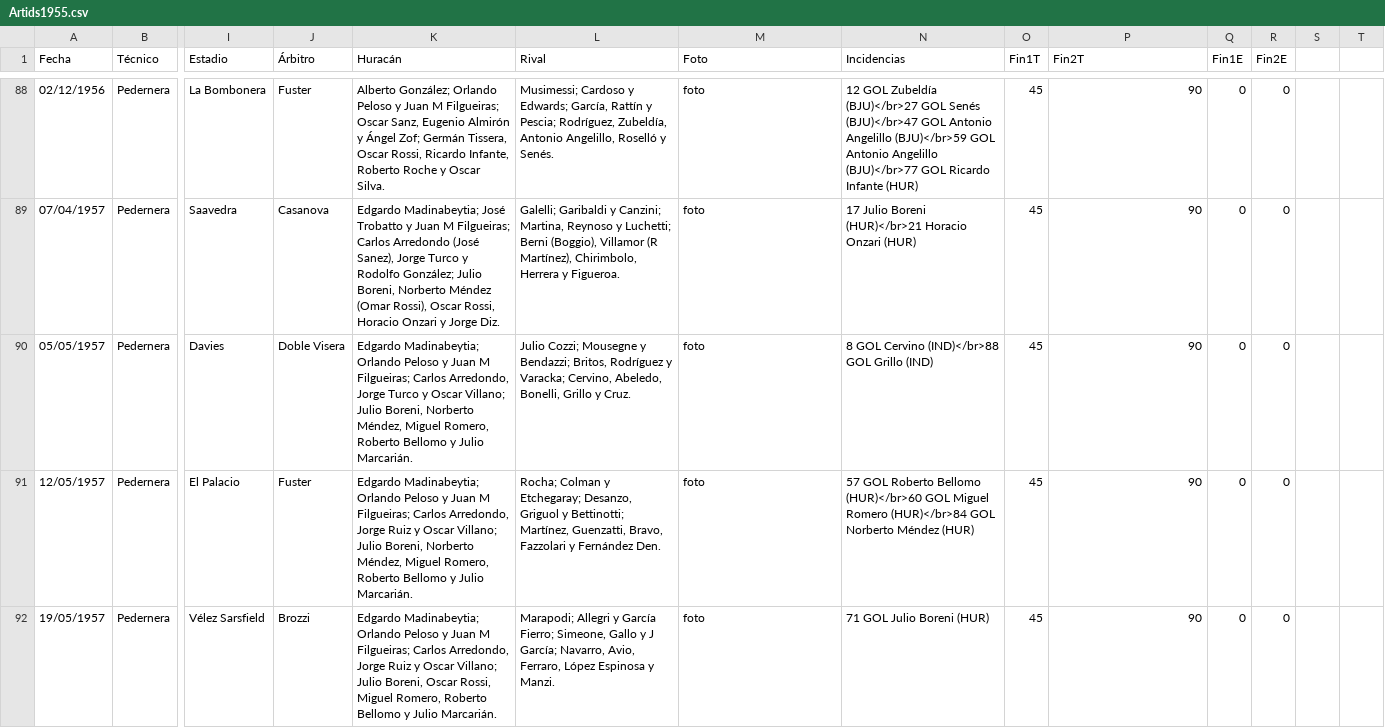
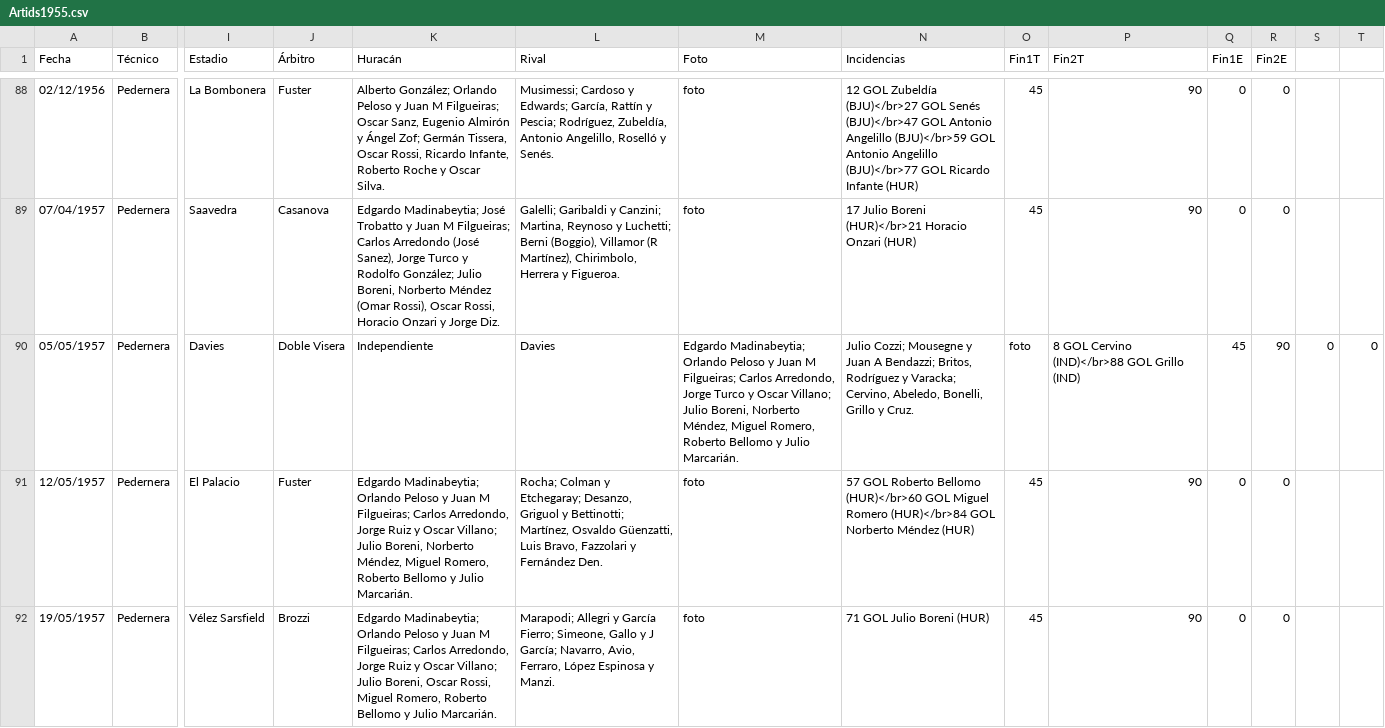
Before and after one commit to globopedia/Artids, a CSV file: Artids1955.csv, drawn as a sheet; only a part is shown, gaps mark what is left out; the diff covers the shown part only; the diff names each change by its address in the sheet, - before the commit and + after, or states it on an @@ line.

Commit message:
Update Artids1955.csv

```diff
--- a/Artids1955.csv
+++ b/Artids1955.csv
-K90 (Huracán): Edgardo Madinabeytia; Orlando Peloso y Juan M Filgueiras; Carlos Arredondo, Jorge Turco y Oscar Villano; Julio Boreni, Norberto Méndez, Miguel Romero, Roberto Bellomo y Julio Marcarián.
+K90 (Huracán): Independiente
-L90 (Rival): Julio Cozzi; Mousegne y Bendazzi; Britos, Rodríguez y Varacka; Cervino, Abeledo, Bonelli, Grillo y Cruz.
+L90 (Rival): Davies
-M90 (Foto): foto
+M90 (Foto): Edgardo Madinabeytia; Orlando Peloso y Juan M Filgueiras; Carlos Arredondo, Jorge Turco y Oscar Villano; Julio Boreni, Norberto Méndez, Miguel Romero, Roberto Bellomo y Julio Marcarián.
-N90 (Incidencias): 8 GOL Cervino (IND)</br>88 GOL Grillo (IND)
+N90 (Incidencias): Julio Cozzi; Mousegne y Juan A Bendazzi; Britos, Rodríguez y Varacka; Cervino, Abeledo, Bonelli, Grillo y Cruz.
-O90 (Fin1T): 45
+O90 (Fin1T): foto
-P90 (Fin2T): 90
+P90 (Fin2T): 8 GOL Cervino (IND)</br>88 GOL Grillo (IND)
-Q90 (Fin1E): 0
+Q90 (Fin1E): 45
-R90 (Fin2E): 0
+R90 (Fin2E): 90
-S90: (empty)
+S90: 0
-T90: (empty)
+T90: 0
-L91 (Rival): …Bettinotti; Martínez, Guenzatti, Bravo, Fazzolari…
+L91 (Rival): …Bettinotti; Martínez, Osvaldo Güenzatti, Luis Bravo, Fazzolari…
```
Also changed, not shown: 11 edited cells elsewhere in this file.
